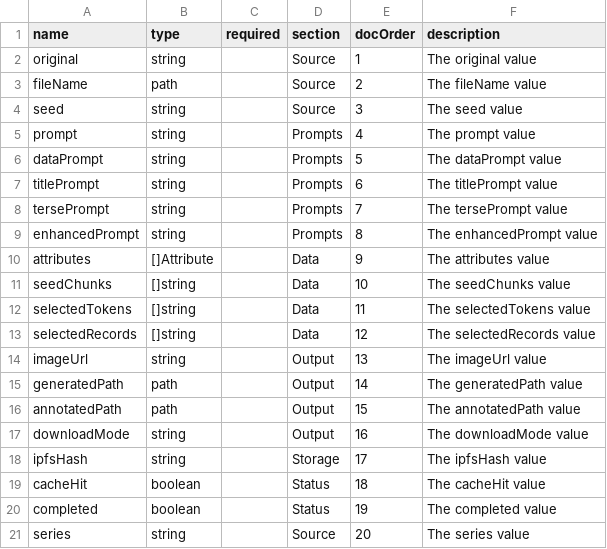
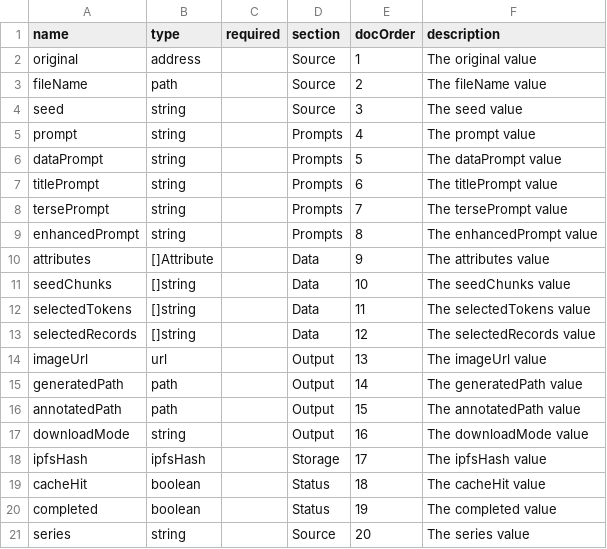
Before and after one commit to TrueBlocks/trueblocks-explorer, a CSV file: code_gen/templates/classDefinitions/fields/dresses.csv, drawn as a sheet; the diff names each change by its address in the sheet, - before the commit and + after, or states it on an @@ line.

```diff
--- a/code_gen/templates/classDefinitions/fields/dresses.csv
+++ b/code_gen/templates/classDefinitions/fields/dresses.csv
-B2 (type): string
+B2 (type): address
-B14 (type): string
+B14 (type): url
-B18 (type): string
+B18 (type): ipfsHash
```
Also changed, not shown: code_gen/templates/classDefinitions/fields/assetcharts.csv, code_gen/templates/classDefinitions/fields/balances.csv, 22 other files.
